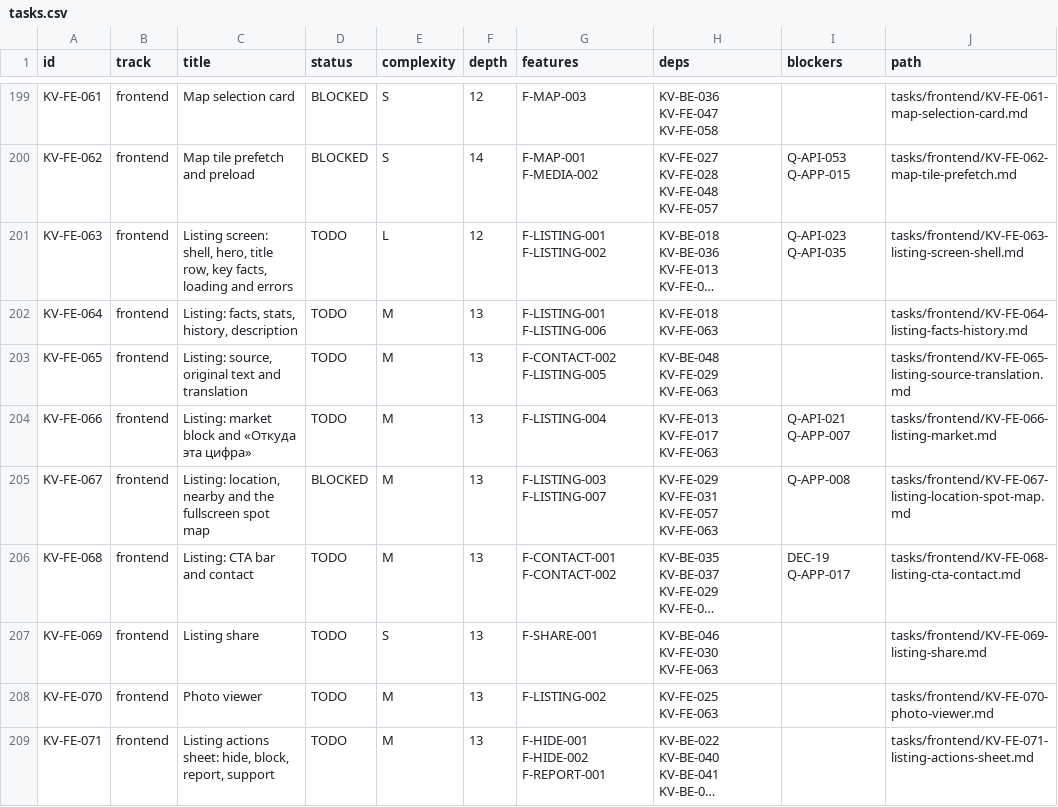
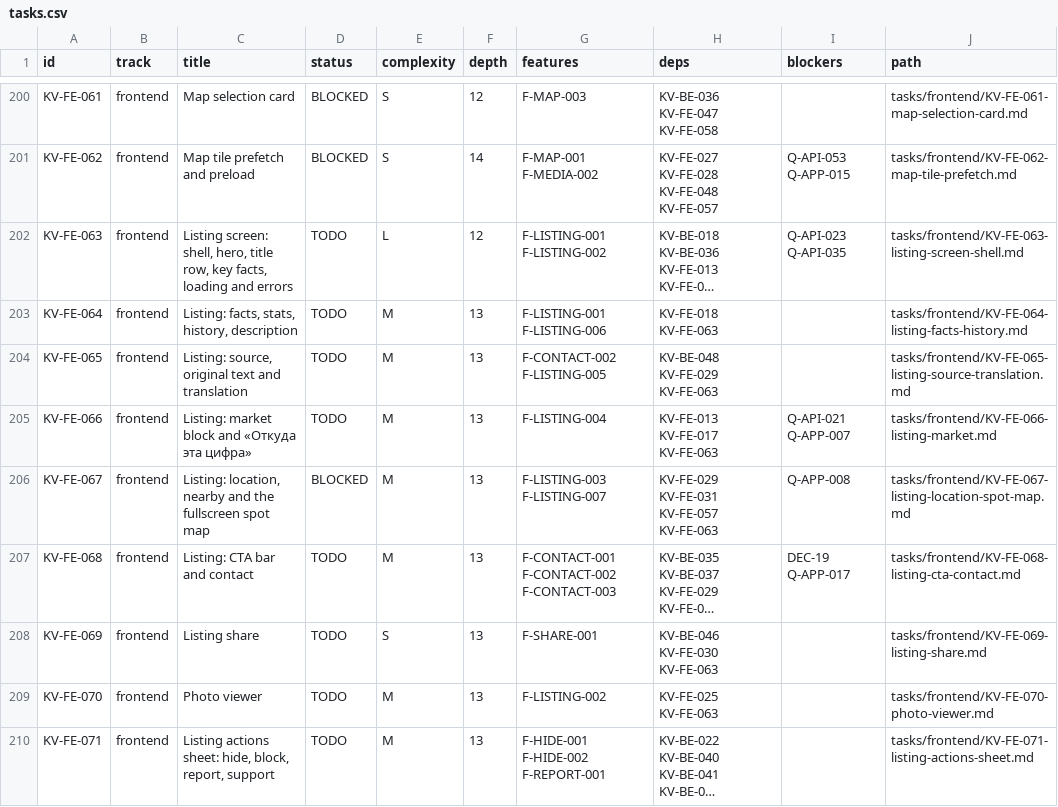
Before and after one commit to amediateam/homi, a CSV file: docs/migration/data/tasks.csv, drawn as a sheet; only a part is shown, gaps mark what is left out; long unchanged cells end in …; addresses are those after the commit; the diff covers the shown part only; the diff names each change by its address in the sheet, - before the commit and + after, or states it on an @@ line.

```diff
--- a/docs/migration/data/tasks.csv
+++ b/docs/migration/data/tasks.csv
-G207 (features): F-CONTACT-001 F-CONTACT-002
+G207 (features): F-CONTACT-001 F-CONTACT-002 F-CONTACT-003
```
Also changed, not shown: 1 added row and 8 edited cells elsewhere in this file, 26 other files.
